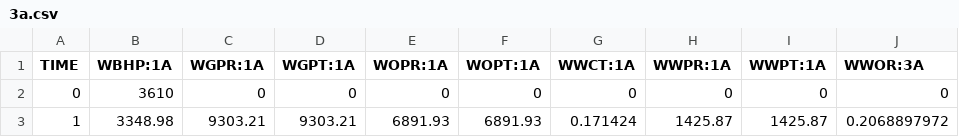
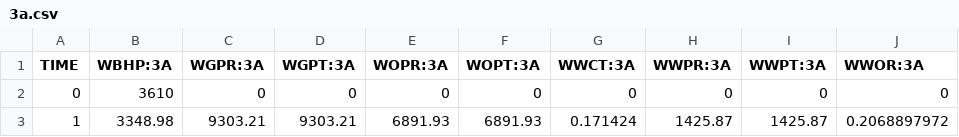
Before and after one commit to einar90/SPE-CSP7, a CSV file: latex/data/3a.csv, drawn as a sheet; only a part is shown.

```diff
--- a/latex/data/3a.csv
+++ b/latex/data/3a.csv
@@ -1,2 +1,2 @@
-TIME,WBHP:1A,WGPR:1A,WGPT:1A,WOPR:1A,WOPT:1A,WWCT:1A,WWPR:1A,WWPT:1A,WWOR:3A
+TIME,WBHP:3A,WGPR:3A,WGPT:3A,WOPR:3A,WOPT:3A,WWCT:3A,WWPR:3A,WWPT:3A,WWOR:3A
 0,3610,0,0,0,0,0,0,0,0
```
Also changed, not shown: latex/data/1a.csv, 5 other files.
